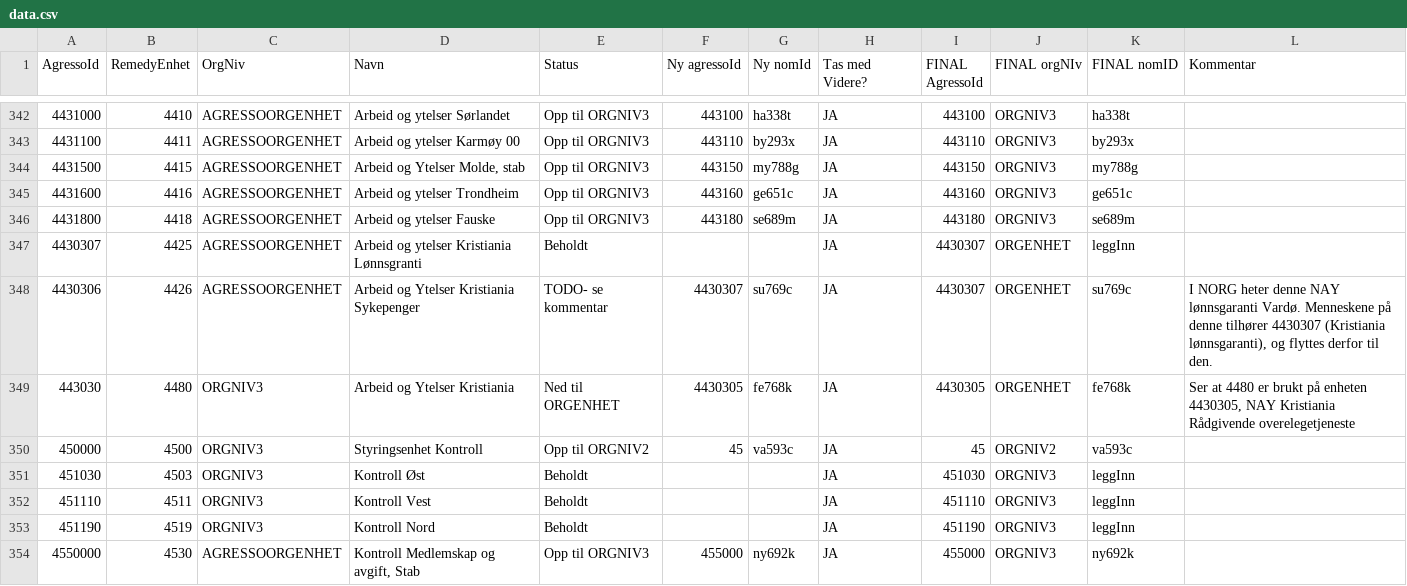
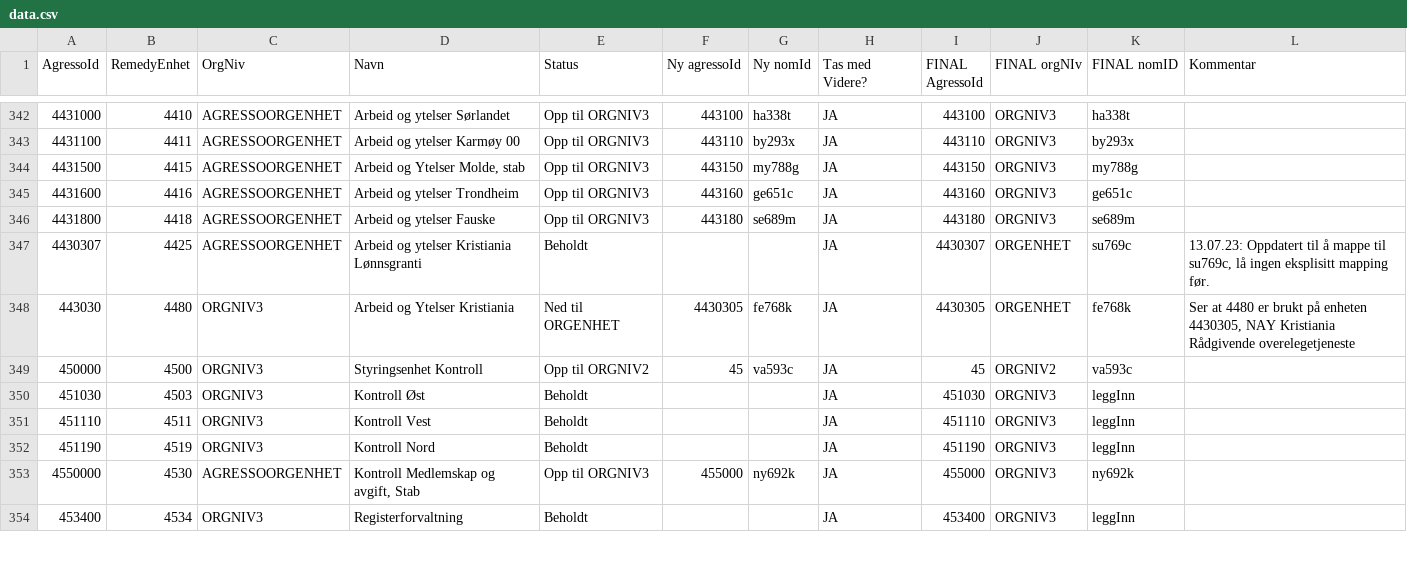
Before and after one commit to navikt/nom, a CSV file: apps/api/src/main/resources/remedy/data.csv, drawn as a sheet; only a part is shown, gaps mark what is left out; the shorter side is filled out with more unchanged rows.

Commit message:
Oppdatert mapping på 4425, samt fjernet raden for 4426

```diff
--- a/apps/api/src/main/resources/remedy/data.csv
+++ b/apps/api/src/main/resources/remedy/data.csv
@@ -346,4 +346,3 @@ AgressoId;RemedyEnhet;OrgNiv;Navn;Status;Ny agressoId;Ny nomId;Tas med Videre?;F
 4431800;4418;AGRESSOORGENHET;Arbeid og ytelser Fauske;Opp til ORGNIV3;443180;se689m;JA;443180;ORGNIV3;se689m;
-4430307;4425;AGRESSOORGENHET;Arbeid og ytelser Kristiania Lønnsgranti;Beholdt;;;JA;4430307;ORGENHET;leggInn;
-4430306;4426;AGRESSOORGENHET;Arbeid og Ytelser Kristiania Sykepenger;TODO- se kommentar;4430307;su769c;JA;4430307;ORGENHET;su769c;I NORG heter denne NAY lønnsgaranti Vardø. Menneskene på denne tilhører 4430307 (Kristiania lønnsgaranti), og flyttes derfor til den.
+4430307;4425;AGRESSOORGENHET;Arbeid og ytelser Kristiania Lønnsgranti;Beholdt;;;JA;4430307;ORGENHET;su769c;13.07.23: Oppdatert til å mappe til su769c, lå ingen eksplisitt mapping før.
 443030;4480;ORGNIV3;Arbeid og Ytelser Kristiania;Ned til ORGENHET;4430305;fe768k;JA;4430305;ORGENHET;fe768k;Ser at 4480 er brukt på enheten 4430305, NAY Kristiania Rådgivende overelegetjeneste
```
